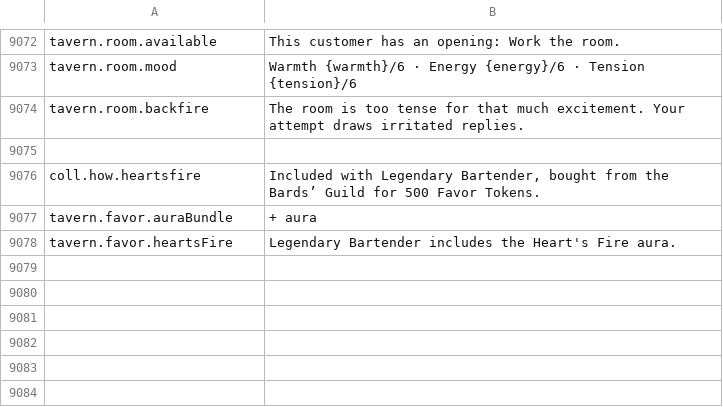
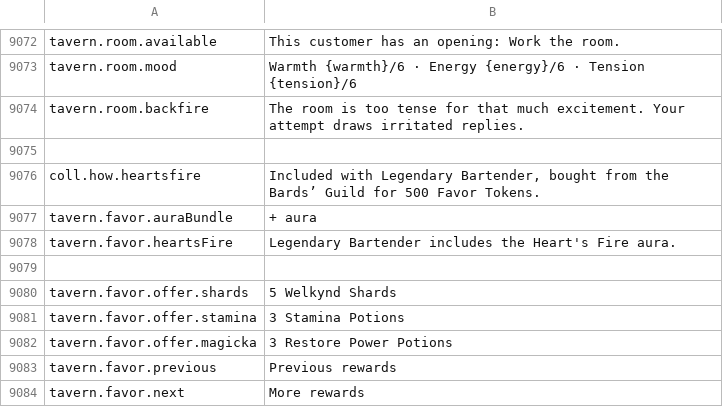
Before and after one commit to Killbow/bunnyfall, a CSV file: locales/en/Port_Strings.csv, drawn as a sheet; only a part is shown, gaps mark what is left out; the diff names each change by its address in the sheet, - before the commit and + after, or states it on an @@ line.

Commit message:
Expand Favor rewards and improve food inventory and pause menu

```diff
--- a/locales/en/Port_Strings.csv
+++ b/locales/en/Port_Strings.csv
+row 9079: (empty)
+row 9080: tavern.favor.offer.shards | 5 Welkynd Shards
+row 9081: tavern.favor.offer.stamina | 3 Stamina Potions
+row 9082: tavern.favor.offer.magicka | 3 Restore Power Potions
+row 9083: tavern.favor.previous | Previous rewards
+row 9084: tavern.favor.next | More rewards
```
Also changed, not shown: 16 other files.
